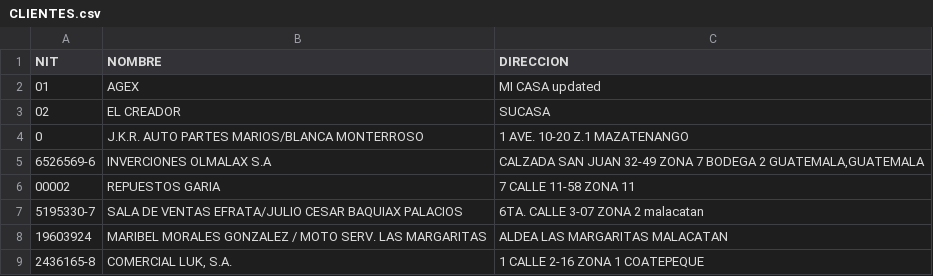
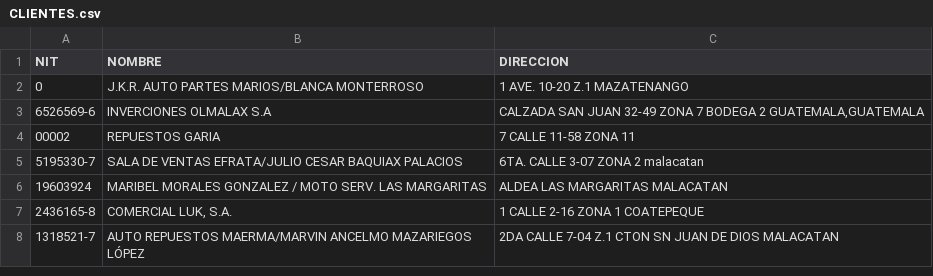
Before and after one commit to AgeX005/surja, a CSV file: CLIENTES.csv, drawn as a sheet; only a part is shown; the shorter side is filled out with more unchanged rows.

Commit message:
Update CLIENTES.csv

```diff
--- a/CLIENTES.csv
+++ b/CLIENTES.csv
@@ -1,4 +1,2 @@
 NIT;NOMBRE;DIRECCION
-01;AGEX;MI CASA updated
-02;EL CREADOR;SUCASA
 0;J.K.R. AUTO PARTES MARIOS/BLANCA MONTERROSO;1 AVE. 10-20 Z.1 MAZATENANGO
```
